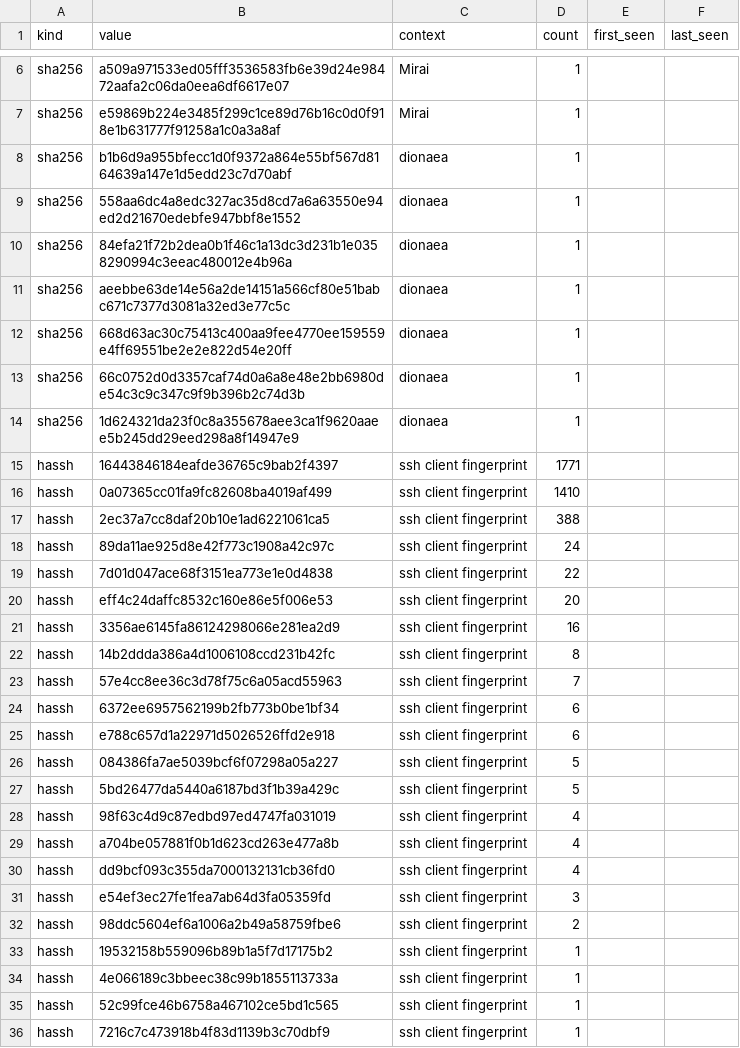
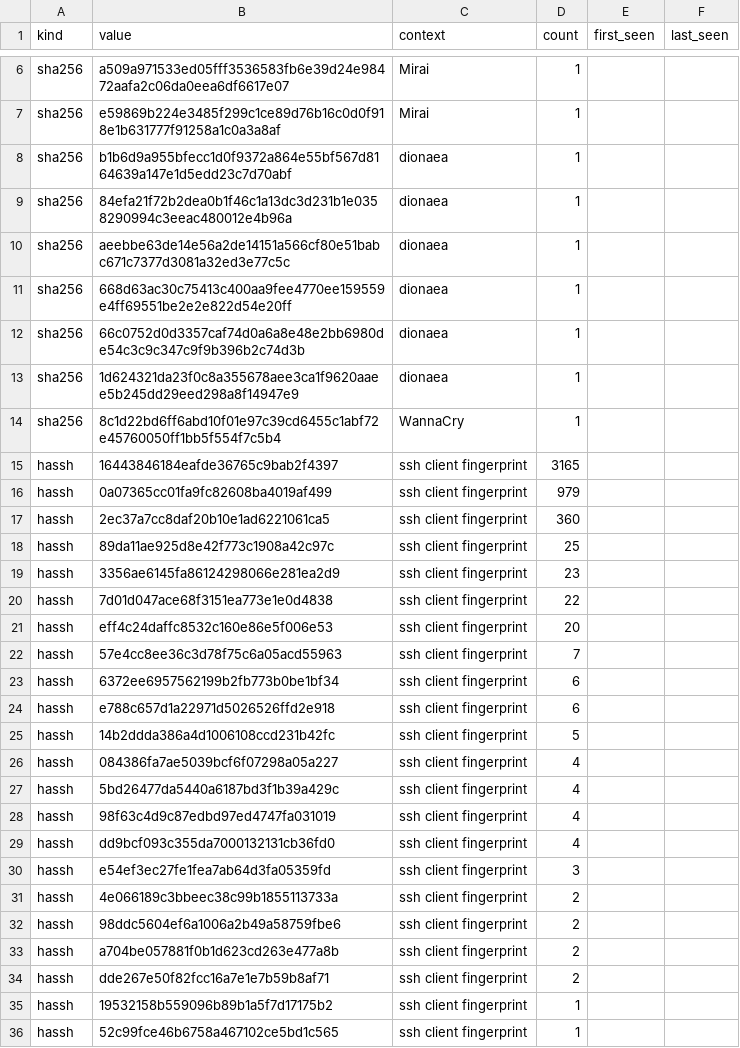
Before and after one commit to unerror/security, a CSV file: feeds/honeypot/iocs.csv, drawn as a sheet; only a part is shown, gaps mark what is left out; the shorter side is filled out with more unchanged rows; the diff covers the shown part only.

```diff
--- a/feeds/honeypot/iocs.csv
+++ b/feeds/honeypot/iocs.csv
@@ -8,3 +8,2 @@ sha256,e59869b224e3485f299c1ce89d76b16c0d0f918e1b631777f91258a1c0a3a8af,Mirai,1,
 sha256,b1b6d9a955bfecc1d0f9372a864e55bf567d8164639a147e1d5edd23c7d70abf,dionaea,1,,
-sha256,558aa6dc4a8edc327ac35d8cd7a6a63550e94ed2d21670edebfe947bbf8e1552,dionaea,1,,
 sha256,84efa21f72b2dea0b1f46c1a13dc3d231b1e0358290994c3eeac480012e4b96a,dionaea,1,,
@@ -14,10 +13,10 @@ sha256,66c0752d0d3357caf74d0a6a8e48e2bb6980de54c3c9c347c9f9b396b2c74d3b,dionaea,
 sha256,1d624321da23f0c8a355678aee3ca1f9620aaee5b245dd29eed298a8f14947e9,dionaea,1,,
-hassh,16443846184eafde36765c9bab2f4397,ssh client fingerprint,1771,,
-hassh,0a07365cc01fa9fc82608ba4019af499,ssh client fingerprint,1410,,
-hassh,2ec37a7cc8daf20b10e1ad6221061ca5,ssh client fingerprint,388,,
-hassh,89da11ae925d8e42f773c1908a42c97c,ssh client fingerprint,24,,
+sha256,8c1d22bd6ff6abd10f01e97c39cd6455c1abf72e45760050ff1bb5f554f7c5b4,WannaCry,1,,
+hassh,16443846184eafde36765c9bab2f4397,ssh client fingerprint,3165,,
+hassh,0a07365cc01fa9fc82608ba4019af499,ssh client fingerprint,979,,
+hassh,2ec37a7cc8daf20b10e1ad6221061ca5,ssh client fingerprint,360,,
+hassh,89da11ae925d8e42f773c1908a42c97c,ssh client fingerprint,25,,
+hassh,3356ae6145fa86124298066e281ea2d9,ssh client fingerprint,23,,
 hassh,7d01d047ace68f3151ea773e1e0d4838,ssh client fingerprint,22,,
 hassh,eff4c24daffc8532c160e86e5f006e53,ssh client fingerprint,20,,
-hassh,3356ae6145fa86124298066e281ea2d9,ssh client fingerprint,16,,
-hassh,14b2ddda386a4d1006108ccd231b42fc,ssh client fingerprint,8,,
 hassh,57e4cc8ee36c3d78f75c6a05acd55963,ssh client fingerprint,7,,
@@ -25,11 +24,13 @@ hassh,6372ee6957562199b2fb773b0be1bf34,ssh client fingerprint,6,,
 hassh,e788c657d1a22971d5026526ffd2e918,ssh client fingerprint,6,,
-hassh,084386fa7ae5039bcf6f07298a05a227,ssh client fingerprint,5,,
-hassh,5bd26477da5440a6187bd3f1b39a429c,ssh client fingerprint,5,,
+hassh,14b2ddda386a4d1006108ccd231b42fc,ssh client fingerprint,5,,
+hassh,084386fa7ae5039bcf6f07298a05a227,ssh client fingerprint,4,,
+hassh,5bd26477da5440a6187bd3f1b39a429c,ssh client fingerprint,4,,
 hassh,98f63c4d9c87edbd97ed4747fa031019,ssh client fingerprint,4,,
-hassh,a704be057881f0b1d623cd263e477a8b,ssh client fingerprint,4,,
 hassh,dd9bcf093c355da7000132131cb36fd0,ssh client fingerprint,4,,
 hassh,e54ef3ec27fe1fea7ab64d3fa05359fd,ssh client fingerprint,3,,
+hassh,4e066189c3bbeec38c99b1855113733a,ssh client fingerprint,2,,
 hassh,98ddc5604ef6a1006a2b49a58759fbe6,ssh client fingerprint,2,,
+hassh,a704be057881f0b1d623cd263e477a8b,ssh client fingerprint,2,,
+hassh,dde267e50f82fcc16a7e1e7b59b8af71,ssh client fingerprint,2,,
 hassh,19532158b559096b89b1a5f7d17175b2,ssh client fingerprint,1,,
-hassh,4e066189c3bbeec38c99b1855113733a,ssh client fingerprint,1,,
 hassh,52c99fce46b6758a467102ce5bd1c565,ssh client fingerprint,1,,
```
Also changed, not shown: 1 removed row elsewhere in this file, 14 other files.
